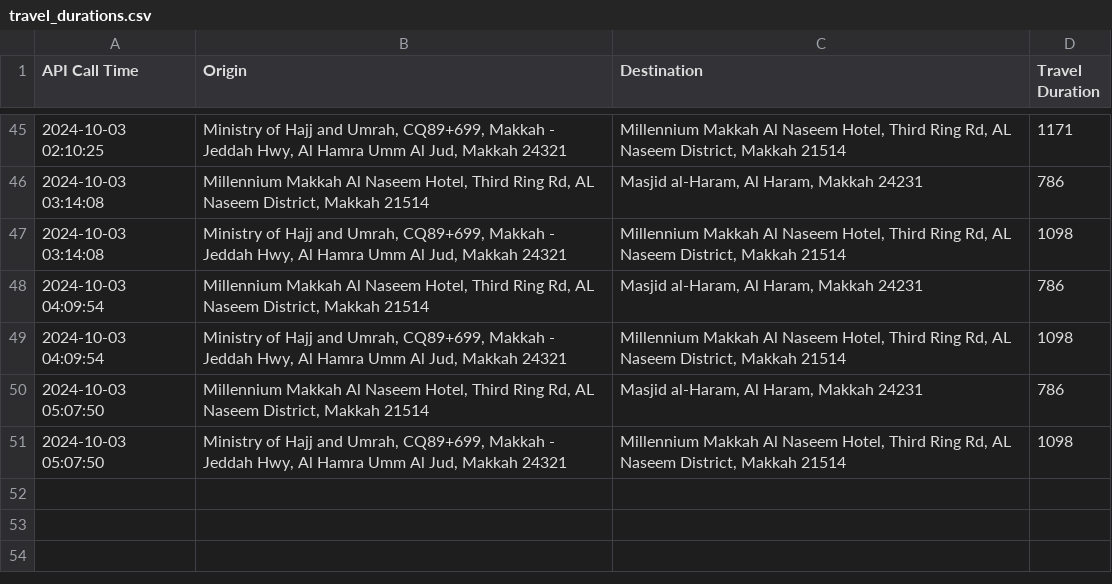
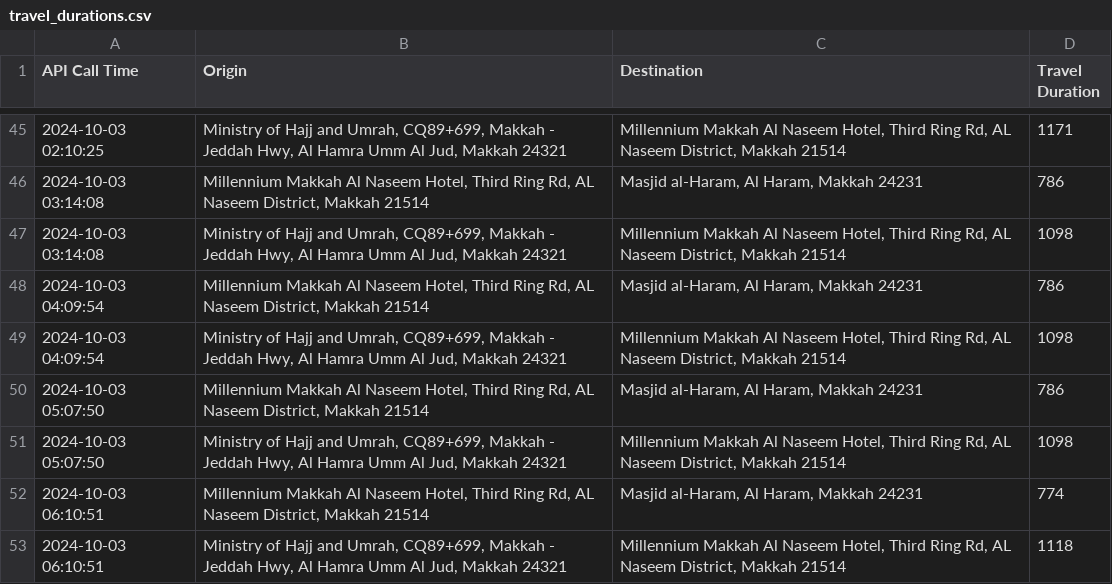
Before and after one commit to bsezen82/googlemapsduration, a CSV file: travel_durations.csv, drawn as a sheet; only a part is shown, gaps mark what is left out.

```diff
--- a/travel_durations.csv
+++ b/travel_durations.csv
@@ -51 +51,3 @@ API Call Time,Origin,Destination,Travel Duration
 2024-10-03 05:07:50,"Ministry of Hajj and Umrah, CQ89+699, Makkah - Jeddah Hwy, Al Hamra Umm Al Jud, Makkah 24321","Millennium Makkah Al Naseem Hotel, Third Ring Rd, AL Naseem District, Makkah 21514",1098
+2024-10-03 06:10:51,"Millennium Makkah Al Naseem Hotel, Third Ring Rd, AL Naseem District, Makkah 21514","Masjid al-Haram, Al Haram, Makkah 24231",774
+2024-10-03 06:10:51,"Ministry of Hajj and Umrah, CQ89+699, Makkah - Jeddah Hwy, Al Hamra Umm Al Jud, Makkah 24321","Millennium Makkah Al Naseem Hotel, Third Ring Rd, AL Naseem District, Makkah 21514",1118
```
